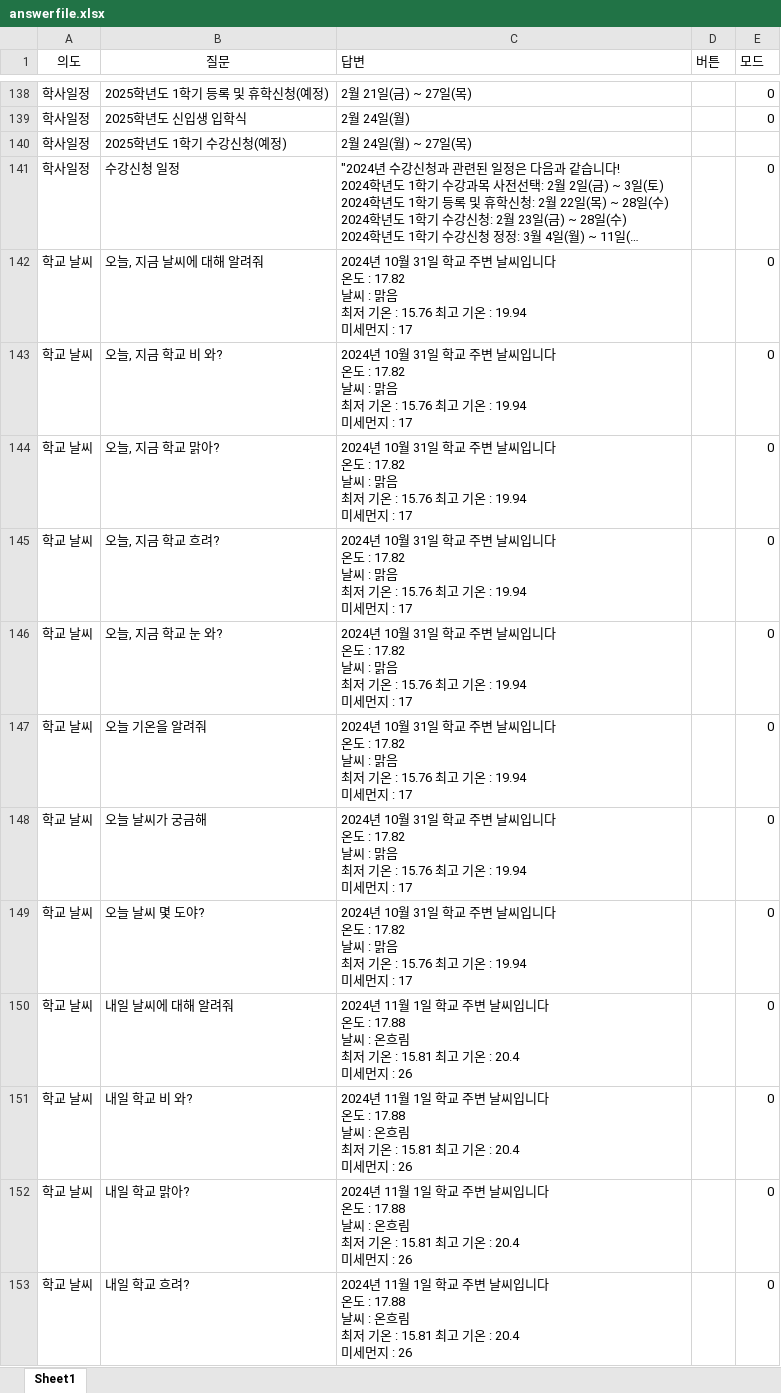
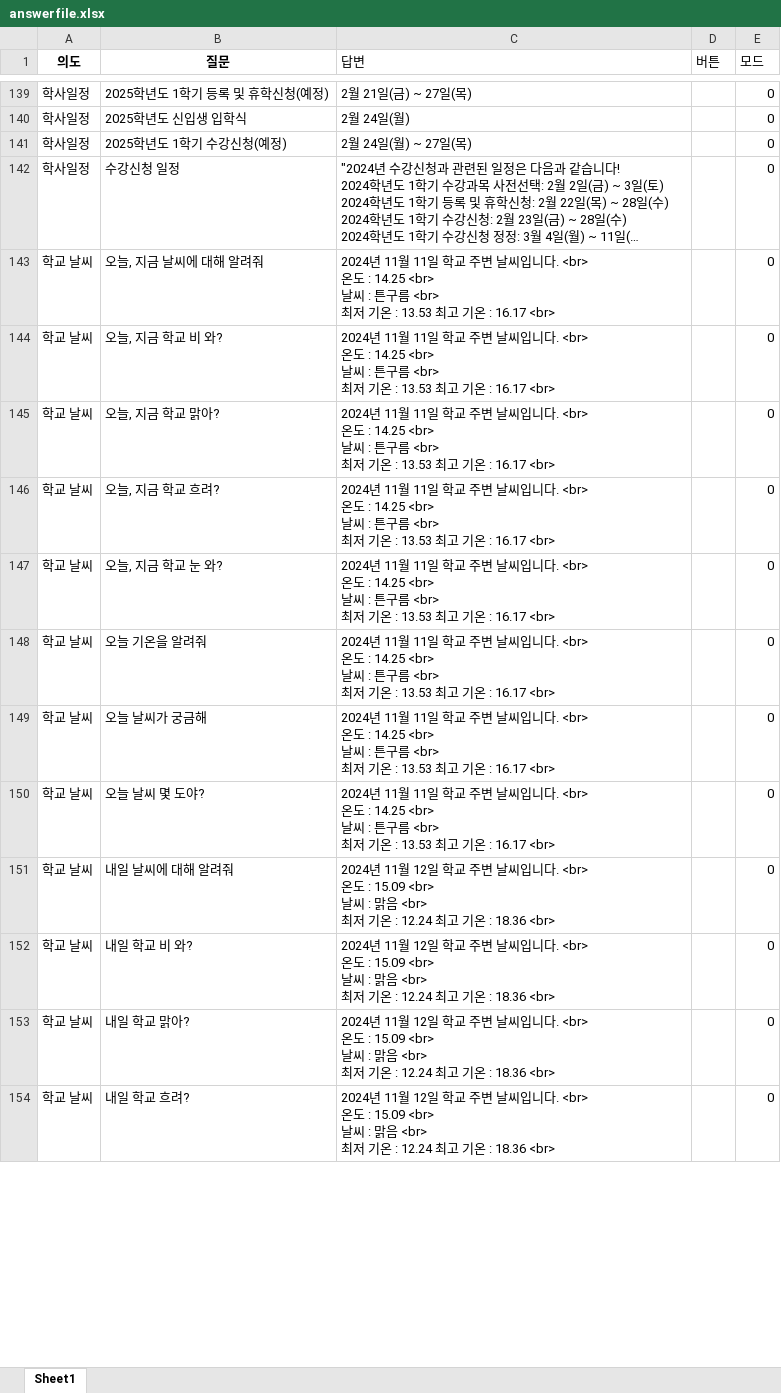
Before and after one commit to hy-seo0608/hongik-gpt, an Excel workbook: mysite/dataset/answerfile.xlsx, sheet Sheet1, drawn as a sheet; only a part is shown, gaps mark what is left out; long unchanged cells end in …; values as stored, in another font and other column widths than the file's, no borders; addresses are those after the commit; ↵ is a line break in a cell; the diff covers the shown part only; the diff names each change by its address in the sheet, - before the commit and + after, or states it on an @@ line.

```diff
--- a/mysite/dataset/answerfile.xlsx (sheet Sheet1)
+++ b/mysite/dataset/answerfile.xlsx (sheet Sheet1)
-A1:B1 bold: off
+A1:B1 bold: on
-B1 italic: off
+B1 italic: on
-E141 (모드): (empty)
+E141 (모드): 0
-C143:C150 (답변): 2024년 10월 31일 학교 주변 날씨입니다 ↵ 온도 : 17.82 ↵ 날씨 : 맑음 ↵ 최저 기온 : 15.76 최고 기온 : 19.94 ↵ 미세먼지 : 17
+C143:C150 (답변): 2024년 11월 11일 학교 주변 날씨입니다. <br> ↵ 온도 : 14.25 <br> ↵ 날씨 : 튼구름 <br> ↵ 최저 기온 : 13.53 최고 기온 : 16.17 <br>
-C151:C154 (답변): …11월 1일 학교 주변 날씨입니다 ↵ 온도 : 17.88 ↵ 날씨 : 온흐림 ↵ 최저 기온 : 15.81 최고 기온 : 20.4 ↵ 미세먼지 : 26
+C151:C154 (답변): …11월 12일 학교 주변 날씨입니다. <br> ↵ 온도 : 15.09 <br> ↵ 날씨 : 맑음 <br> ↵ 최저 기온 : 12.24 최고 기온 : 18.36 <br>
```
Also changed, not shown: 1 added row, 156 edited cells and cell formats elsewhere in this sheet, mysite/dataset/renew.xlsx, 6 other files.
